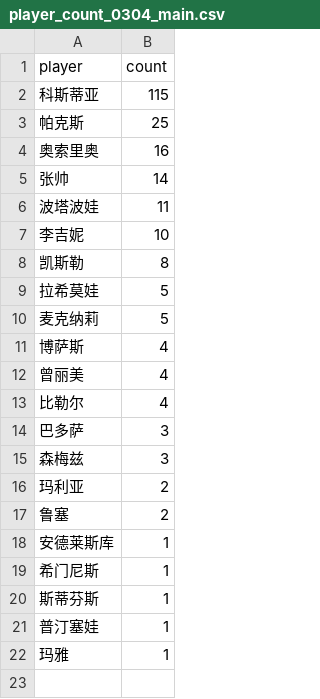
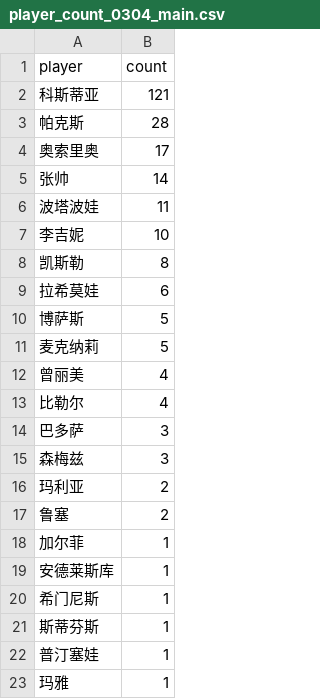
Before and after one commit to zhoushuaige7/tennispredict-report, a CSV file: docs/data/player_count_0304_main.csv, drawn as a sheet.

```diff
--- a/docs/data/player_count_0304_main.csv
+++ b/docs/data/player_count_0304_main.csv
@@ -1,5 +1,5 @@
 player,count
-科斯蒂亚,115
-帕克斯,25
-奥索里奥,16
+科斯蒂亚,121
+帕克斯,28
+奥索里奥,17
 张帅,14
@@ -8,5 +8,5 @@
 凯斯勒,8
-拉希莫娃,5
+拉希莫娃,6
+博萨斯,5
 麦克纳莉,5
-博萨斯,4
 曾丽美,4
@@ -17,2 +17,3 @@
 鲁塞,2
+加尔菲,1
 安德莱斯库,1
```
Also changed, not shown: docs/data/player_count_0304_alt.csv, 1 other file.
